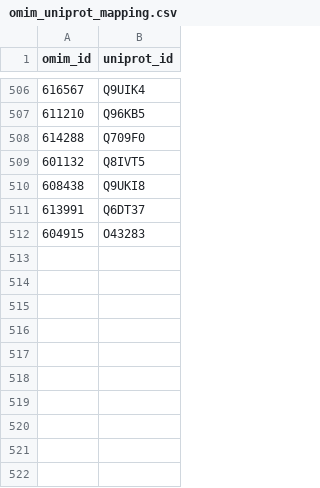
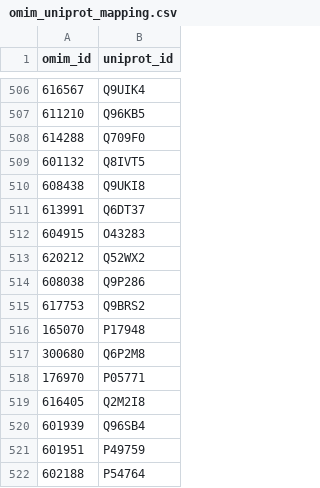
Before and after one commit to noghte/omim-kinase, a CSV file: data/omim_uniprot_mapping.csv, drawn as a sheet; only a part is shown, gaps mark what is left out.

Commit message:
more mappings

```diff
--- a/data/omim_uniprot_mapping.csv
+++ b/data/omim_uniprot_mapping.csv
@@ -512 +512,11 @@ omim_id,uniprot_id
 604915,O43283
+620212,Q52WX2
+608038,Q9P286
+617753,Q9BRS2
+165070,P17948
+300680,Q6P2M8
+176970,P05771
+616405,Q2M2I8
+601939,Q96SB4
+601951,P49759
+602188,P54764
```
Also changed, not shown: 1 other file.
